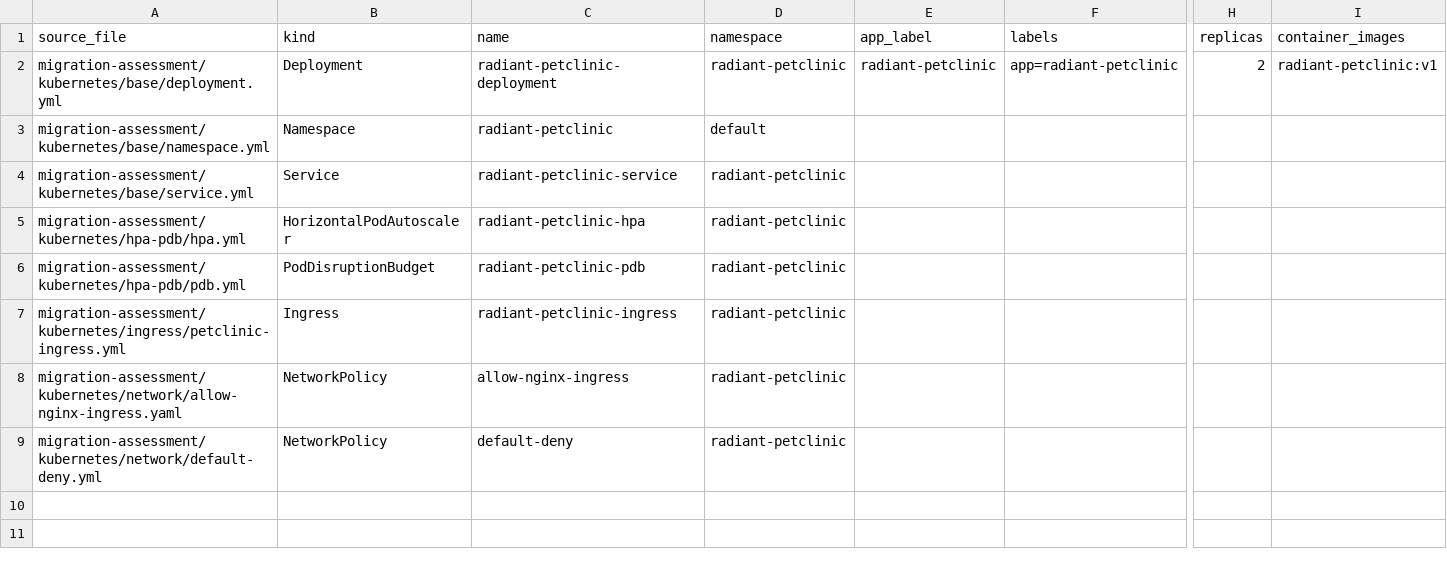
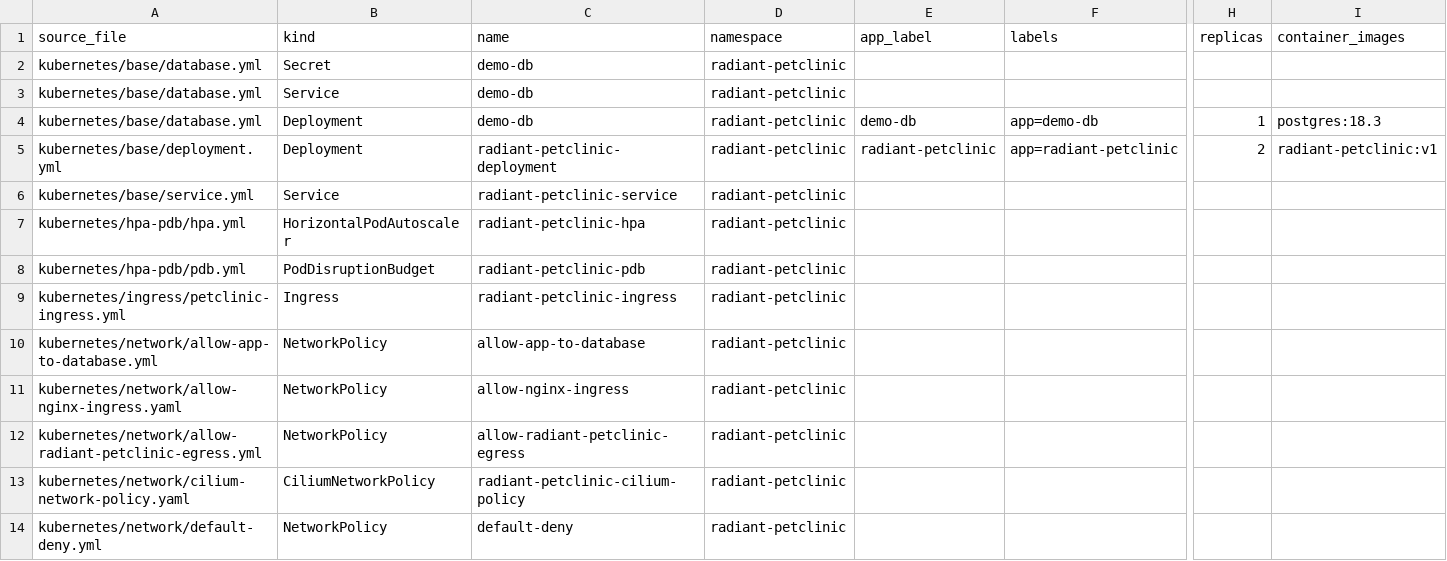
Before and after one commit to VenkataNarayanaYarava/rancher-to-aks-migration, a CSV file: migration-assessment/discovery/workload_inventory_yaml.csv, drawn as a sheet; only a part is shown, gaps mark what is left out; removed rows and columns are numbered as before the commit, all else as after; rows hold the shown columns only; the diff names each change by its address in the sheet, - before the commit and + after, or states it on an @@ line.

```diff
--- a/migration-assessment/discovery/workload_inventory_yaml.csv
+++ b/migration-assessment/discovery/workload_inventory_yaml.csv
+row 2: kubernetes/base/database.yml | Secret | demo-db | radiant-petclinic
+row 3: kubernetes/base/database.yml | Service | demo-db | radiant-petclinic
+row 4: kubernetes/base/database.yml | Deployment | demo-db | radiant-petclinic | demo-db | app=demo-db | 1 | postgres:18.3
-A5 (source_file): migration-assessment/kubernetes/base/deployment.yml
+A5 (source_file): kubernetes/base/deployment.yml
-row 3: migration-assessment/kubernetes/base/namespace.yml | Namespace | radiant-petclinic | default
-A6 (source_file): migration-assessment/kubernetes/base/service.yml
+A6 (source_file): kubernetes/base/service.yml
-A7 (source_file): migration-assessment/kubernetes/hpa-pdb/hpa.yml
+A7 (source_file): kubernetes/hpa-pdb/hpa.yml
-A8 (source_file): migration-assessment/kubernetes/hpa-pdb/pdb.yml
+A8 (source_file): kubernetes/hpa-pdb/pdb.yml
-A9 (source_file): migration-assessment/kubernetes/ingress/petclinic-ingress.yml
+A9 (source_file): kubernetes/ingress/petclinic-ingress.yml
+row 10: kubernetes/network/allow-app-to-database.yml | NetworkPolicy | allow-app-to-database | radiant-petclinic
-A11 (source_file): migration-assessment/kubernetes/network/allow-nginx-ingress.yaml
+A11 (source_file): kubernetes/network/allow-nginx-ingress.yaml
+row 12: kubernetes/network/allow-radiant-petclinic-egress.yml | NetworkPolicy | allow-radiant-petclinic-egress | radiant-petclinic
+row 13: kubernetes/network/cilium-network-policy.yaml | CiliumNetworkPolicy | radiant-petclinic-cilium-policy | radiant-petclinic
-A14 (source_file): migration-assessment/kubernetes/network/default-deny.yml
+A14 (source_file): kubernetes/network/default-deny.yml
```
Also changed, not shown: 14 other files.
